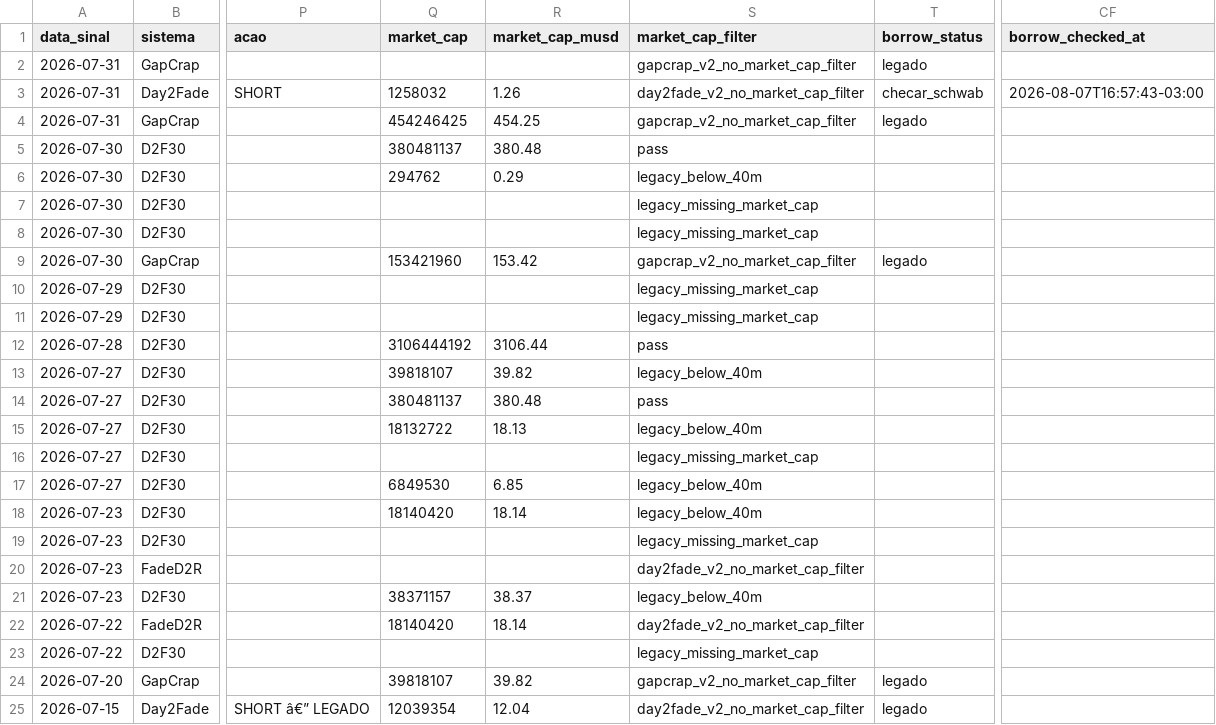
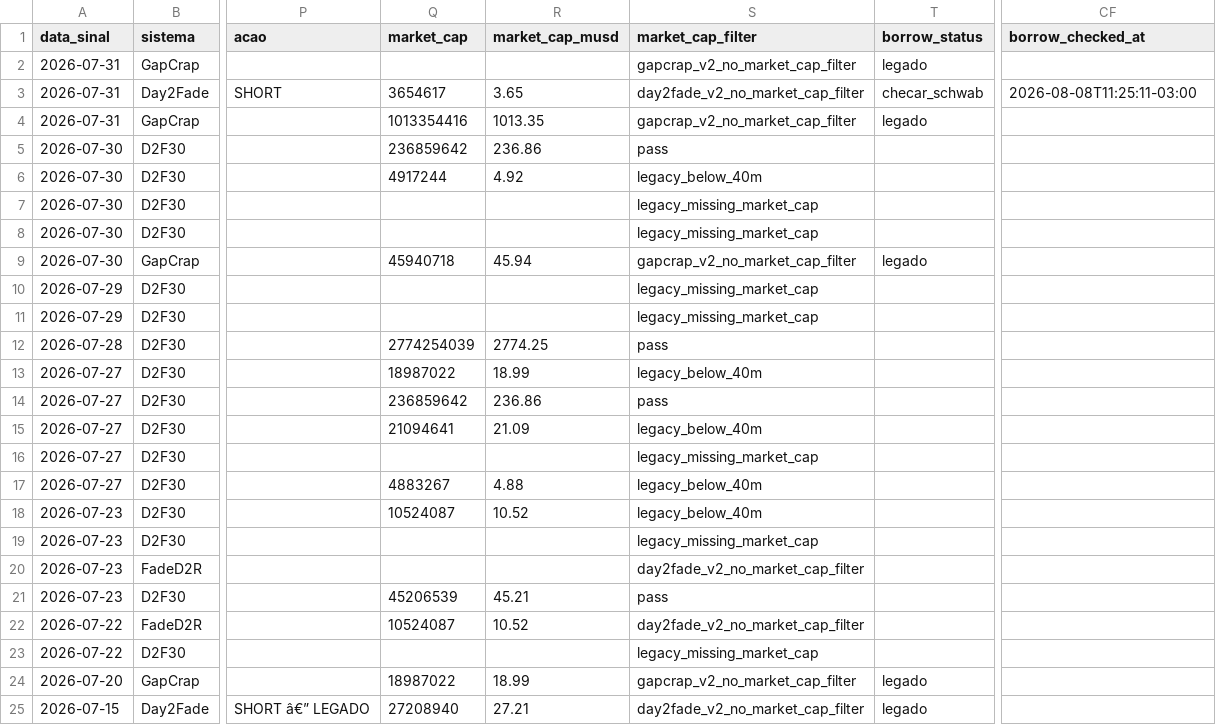
Before and after one commit to vmossini/radar-dashboard, a CSV file: latest_short_agent.csv, drawn as a sheet; only a part is shown, gaps mark what is left out; the diff covers the shown part only; the diff names each change by its address in the sheet, - before the commit and + after, or states it on an @@ line.

```diff
--- a/latest_short_agent.csv
+++ b/latest_short_agent.csv
-Q3 (market_cap): 1258032
+Q3 (market_cap): 3654617
-R3 (market_cap_musd): 1.26
+R3 (market_cap_musd): 3.65
-CF3 (borrow_checked_at): 2026-08-07T16:57:43-03:00
+CF3 (borrow_checked_at): 2026-08-08T11:25:11-03:00
-Q4 (market_cap): 454246425
+Q4 (market_cap): 1013354416
-R4 (market_cap_musd): 454.25
+R4 (market_cap_musd): 1013.35
-Q5 (market_cap): 380481137
+Q5 (market_cap): 236859642
-R5 (market_cap_musd): 380.48
+R5 (market_cap_musd): 236.86
-Q6 (market_cap): 294762
+Q6 (market_cap): 4917244
-R6 (market_cap_musd): 0.29
+R6 (market_cap_musd): 4.92
-Q9 (market_cap): 153421960
+Q9 (market_cap): 45940718
-R9 (market_cap_musd): 153.42
+R9 (market_cap_musd): 45.94
-Q12 (market_cap): 3106444192
+Q12 (market_cap): 2774254039
-R12 (market_cap_musd): 3106.44
+R12 (market_cap_musd): 2774.25
-Q13 (market_cap): 39818107
+Q13 (market_cap): 18987022
-R13 (market_cap_musd): 39.82
+R13 (market_cap_musd): 18.99
-Q14 (market_cap): 380481137
+Q14 (market_cap): 236859642
-R14 (market_cap_musd): 380.48
+R14 (market_cap_musd): 236.86
-Q15 (market_cap): 18132722
+Q15 (market_cap): 21094641
-R15 (market_cap_musd): 18.13
+R15 (market_cap_musd): 21.09
-Q17 (market_cap): 6849530
+Q17 (market_cap): 4883267
-R17 (market_cap_musd): 6.85
+R17 (market_cap_musd): 4.88
-Q18 (market_cap): 18140420
+Q18 (market_cap): 10524087
-R18 (market_cap_musd): 18.14
+R18 (market_cap_musd): 10.52
-Q21 (market_cap): 38371157
+Q21 (market_cap): 45206539
-R21 (market_cap_musd): 38.37
+R21 (market_cap_musd): 45.21
-S21 (market_cap_filter): legacy_below_40m
+S21 (market_cap_filter): pass
-Q22 (market_cap): 18140420
+Q22 (market_cap): 10524087
-R22 (market_cap_musd): 18.14
+R22 (market_cap_musd): 10.52
-Q24 (market_cap): 39818107
+Q24 (market_cap): 18987022
-R24 (market_cap_musd): 39.82
+R24 (market_cap_musd): 18.99
-Q25 (market_cap): 12039354
+Q25 (market_cap): 27208940
-R25 (market_cap_musd): 12.04
+R25 (market_cap_musd): 27.21
```
Also changed, not shown: 16 edited cells elsewhere in this file, latest_leaders_consolidating.csv, latest_short_agent_metrics.csv, 9 other files.
